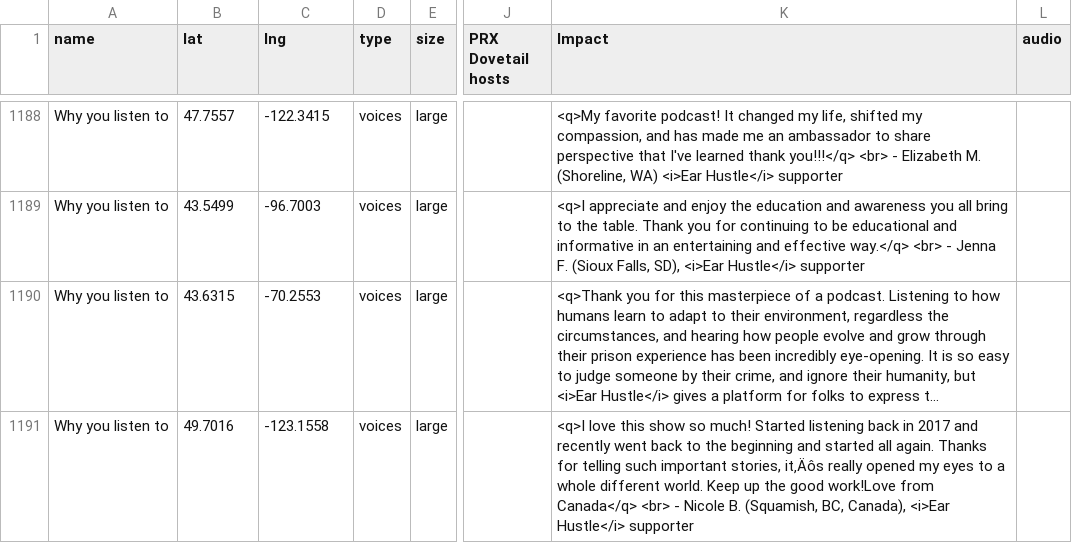
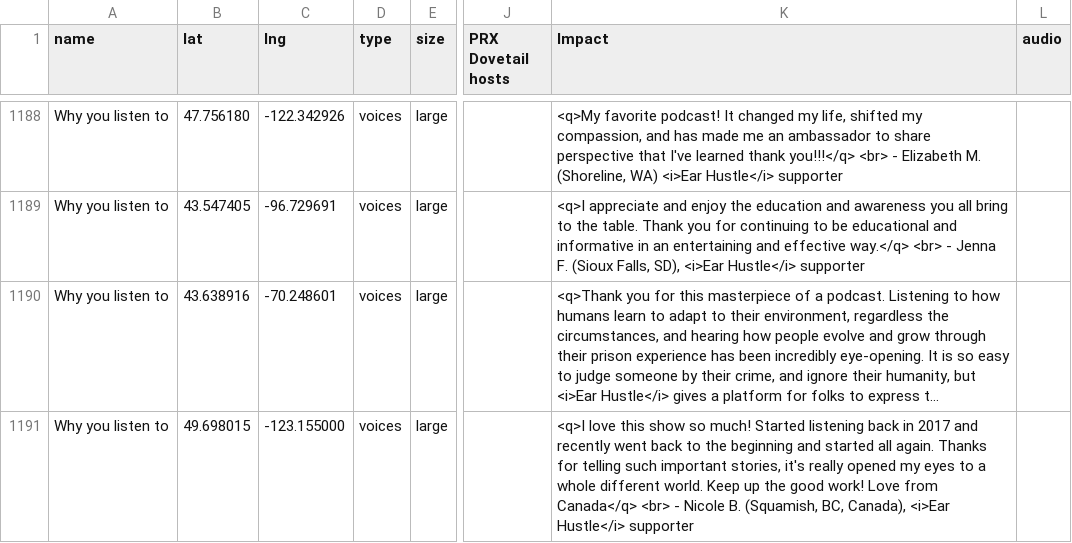
Before and after one commit to PRX/annual-report-2025, a CSV file: assets/js/map.csv, drawn as a sheet; only a part is shown, gaps mark what is left out; long unchanged cells end in …; the diff covers the shown part only; the diff names each change by its address in the sheet, - before the commit and + after, or states it on an @@ line.

```diff
--- a/assets/js/map.csv
+++ b/assets/js/map.csv
-B1188 (lat): 47.7557
+B1188 (lat): 47.756180
-C1188 (lng): -122.3415
+C1188 (lng): -122.342926
-B1189 (lat): 43.5499
+B1189 (lat): 43.547405
-C1189 (lng): -96.7003
+C1189 (lng): -96.729691
-B1190 (lat): 43.6315
+B1190 (lat): 43.638916
-C1190 (lng): -70.2553
+C1190 (lng): -70.248601
-B1191 (lat): 49.7016
+B1191 (lat): 49.698015
-C1191 (lng): -123.1558
+C1191 (lng): -123.155000
-K1191 (Impact): …important stories, it‚Äôs really opened my eyes to a whole different world. Keep up the good work!Love from Canada</q>…
+K1191 (Impact): …important stories, it's really opened my eyes to a whole different world. Keep up the good work! Love from Canada</q>…
```
Also changed, not shown: 43 edited cells elsewhere in this file.
